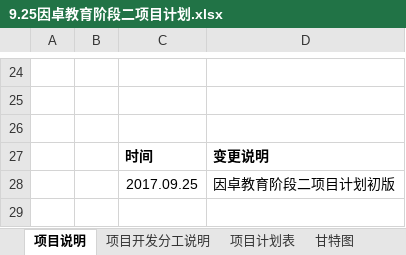
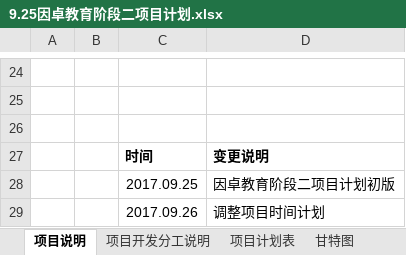
Before and after one commit to wenhulove333/part-time-job, an Excel workbook: 程序员客栈项目/因卓科技教育平台/因卓教育阶段二/需求输出/9.25因卓教育阶段二项目计划.xlsx, sheet 项目说明, drawn as a sheet; only a part is shown, gaps mark what is left out; values as stored, in another font and other column widths than the file's, no borders; the diff names each change by its address in the sheet, - before the commit and + after, or states it on an @@ line.

```diff
--- a/程序员客栈项目/因卓科技教育平台/因卓教育阶段二/需求输出/9.25因卓教育阶段二项目计划.xlsx (sheet 项目说明)
+++ b/程序员客栈项目/因卓科技教育平台/因卓教育阶段二/需求输出/9.25因卓教育阶段二项目计划.xlsx (sheet 项目说明)
+row 29:  |  | 2017.09.26 | 调整项目时间计划
```
Also changed, not shown: sheet 项目计划表, charts or pictures, 1 other file.
